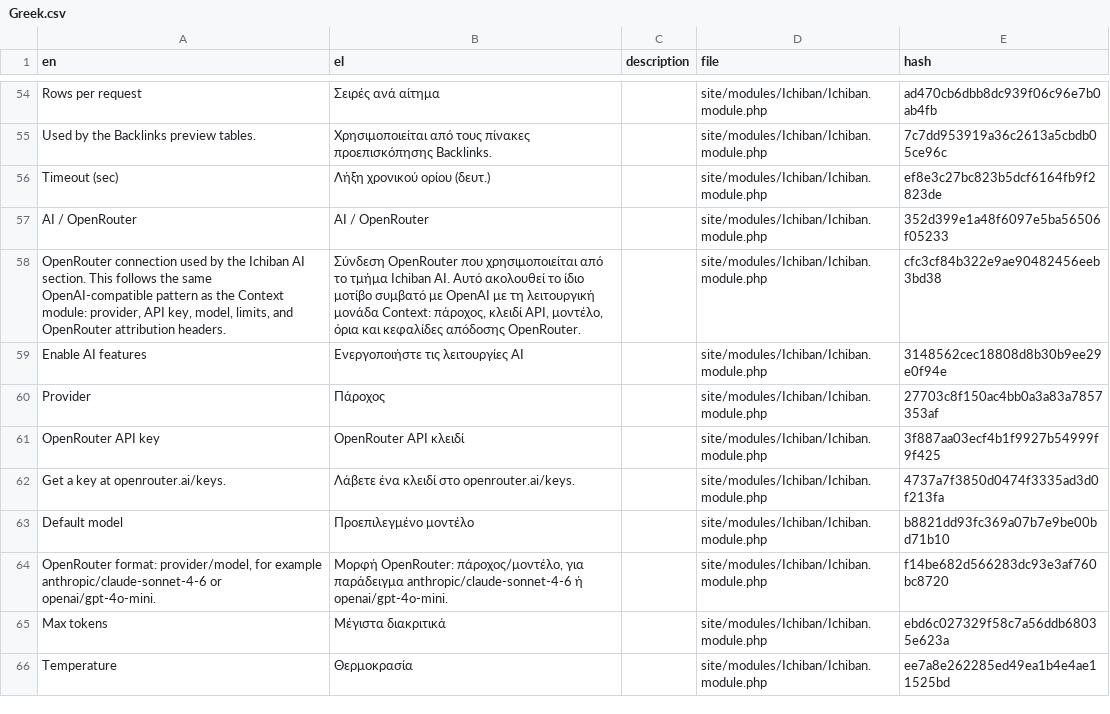
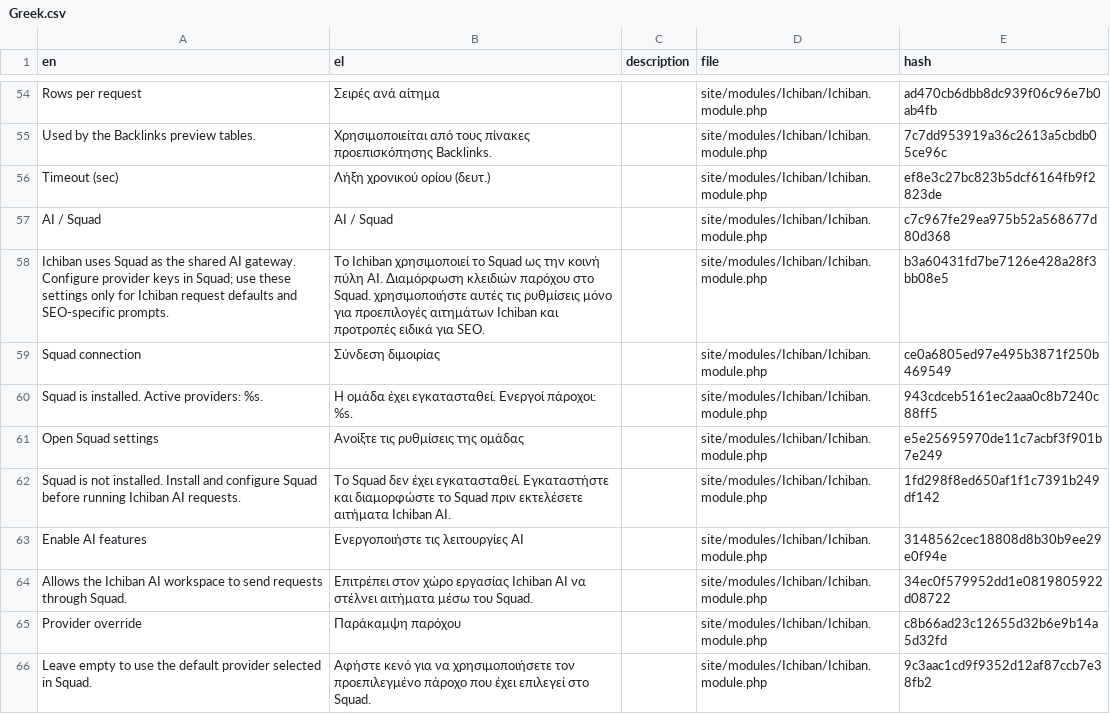
Before and after one commit to mxmsmnv/Ichiban, a CSV file: languages/Greek.csv, drawn as a sheet; only a part is shown, gaps mark what is left out; the shorter side is filled out with more unchanged rows; the diff covers the shown part only.

```diff
--- a/languages/Greek.csv
+++ b/languages/Greek.csv
@@ -56,9 +56,11 @@ Used by the Backlinks preview tables.,Χρησιμοποιείται από το
 Timeout (sec),Λήξη χρονικού ορίου (δευτ.),,site/modules/Ichiban/Ichiban.module.php,ef8e3c27bc823b5dcf6164fb9f2823de
-AI / OpenRouter,AI / OpenRouter,,site/modules/Ichiban/Ichiban.module.php,352d399e1a48f6097e5ba56506f05233
-"OpenRouter connection used by the Ichiban AI section. This follows the same OpenAI-compatible pattern as the Context module: provider, API key, model, limits, and OpenRouter attribution headers.","Σύνδεση OpenRouter που χρησιμοποιείται από το τμήμα Ichiban AI. Αυτό ακολουθεί το ίδιο μοτίβο συμβατό με OpenAI με τη λειτουργική μονάδα Context: πάροχος, κλειδί API, μοντέλο, όρια και κεφαλίδες απόδοσης OpenRouter.",,site/modules/Ichiban/Ichiban.module.php,cfc3cf84b322e9ae90482456eeb3bd38
+AI / Squad,AI / Squad,,site/modules/Ichiban/Ichiban.module.php,c7c967fe29ea975b52a568677d80d368
+Ichiban uses Squad as the shared AI gateway. Configure provider keys in Squad; use these settings only for Ichiban request defaults and SEO-specific prompts.,Το Ichiban χρησιμοποιεί το Squad ως την κοινή πύλη AI. Διαμόρφωση κλειδιών παρόχου στο Squad. χρησιμοποιήστε αυτές τις ρυθμίσεις μόνο για προεπιλογές αιτημάτων Ichiban και προτροπές ειδικά για SEO.,,site/modules/Ichiban/Ichiban.module.php,b3a60431fd7be7126e428a28f3bb08e5
+Squad connection,Σύνδεση διμοιρίας,,site/modules/Ichiban/Ichiban.module.php,ce0a6805ed97e495b3871f250b469549
+Squad is installed. Active providers: %s.,Η ομάδα έχει εγκατασταθεί. Ενεργοί πάροχοι: %s.,,site/modules/Ichiban/Ichiban.module.php,943cdceb5161ec2aaa0c8b7240c88ff5
+Open Squad settings,Ανοίξτε τις ρυθμίσεις της ομάδας,,site/modules/Ichiban/Ichiban.module.php,e5e25695970de11c7acbf3f901b7e249
+Squad is not installed. Install and configure Squad before running Ichiban AI requests.,Το Squad δεν έχει εγκατασταθεί. Εγκαταστήστε και διαμορφώστε το Squad πριν εκτελέσετε αιτήματα Ichiban AI.,,site/modules/Ichiban/Ichiban.module.php,1fd298f8ed650af1f1c7391b249df142
 Enable AI features,Ενεργοποιήστε τις λειτουργίες AI,,site/modules/Ichiban/Ichiban.module.php,3148562cec18808d8b30b9ee29e0f94e
-Provider,Πάροχος,,site/modules/Ichiban/Ichiban.module.php,27703c8f150ac4bb0a3a83a7857353af
-OpenRouter API key,OpenRouter API κλειδί,,site/modules/Ichiban/Ichiban.module.php,3f887aa03ecf4b1f9927b54999f9f425
-Get a key at openrouter.ai/keys.,Λάβετε ένα κλειδί στο openrouter.ai/keys.,,site/modules/Ichiban/Ichiban.module.php,4737a7f3850d0474f3335ad3d0f213fa
-Default model,Προεπιλεγμένο μοντέλο,,site/modules/Ichiban/Ichiban.module.php,b8821dd93fc369a07b7e9be00bd71b10
-"OpenRouter format: provider/model, for example anthropic/claude-sonnet-4-6 or openai/gpt-4o-mini.","Μορφή OpenRouter: πάροχος/μοντέλο, για παράδειγμα anthropic/claude-sonnet-4-6 ή openai/gpt-4o-mini.",,site/modules/Ichiban/Ichiban.module.php,f14be682d566283dc93e3af760bc8720
+Allows the Ichiban AI workspace to send requests through Squad.,Επιτρέπει στον χώρο εργασίας Ichiban AI να στέλνει αιτήματα μέσω του Squad.,,site/modules/Ichiban/Ichiban.module.php,34ec0f579952dd1e0819805922d08722
+Provider override,Παράκαμψη παρόχου,,site/modules/Ichiban/Ichiban.module.php,c8b66ad23c12655d32b6e9b14a5d32fd
+Leave empty to use the default provider selected in Squad.,Αφήστε κενό για να χρησιμοποιήσετε τον προεπιλεγμένο πάροχο που έχει επιλεγεί στο Squad.,,site/modules/Ichiban/Ichiban.module.php,9c3aac1cd9f9352d12af87ccb7e38fb2
```
Also changed, not shown: 11 added rows, 10 removed rows and 4 edited cells elsewhere in this file, languages/Albanian.csv, languages/Bulgarian.csv, 41 other files.
